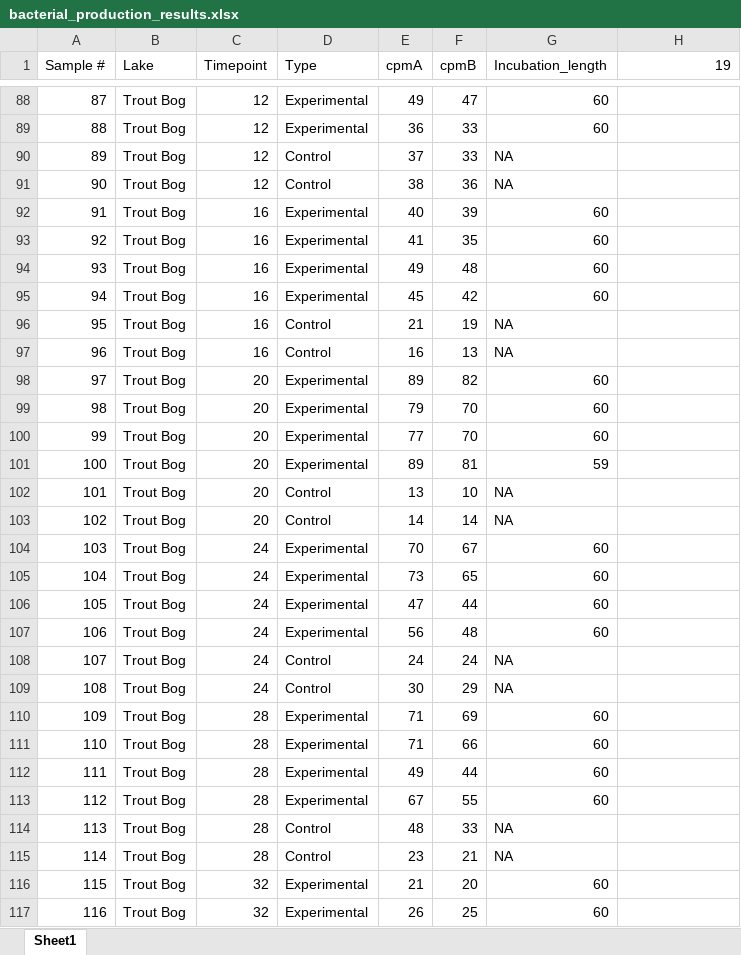
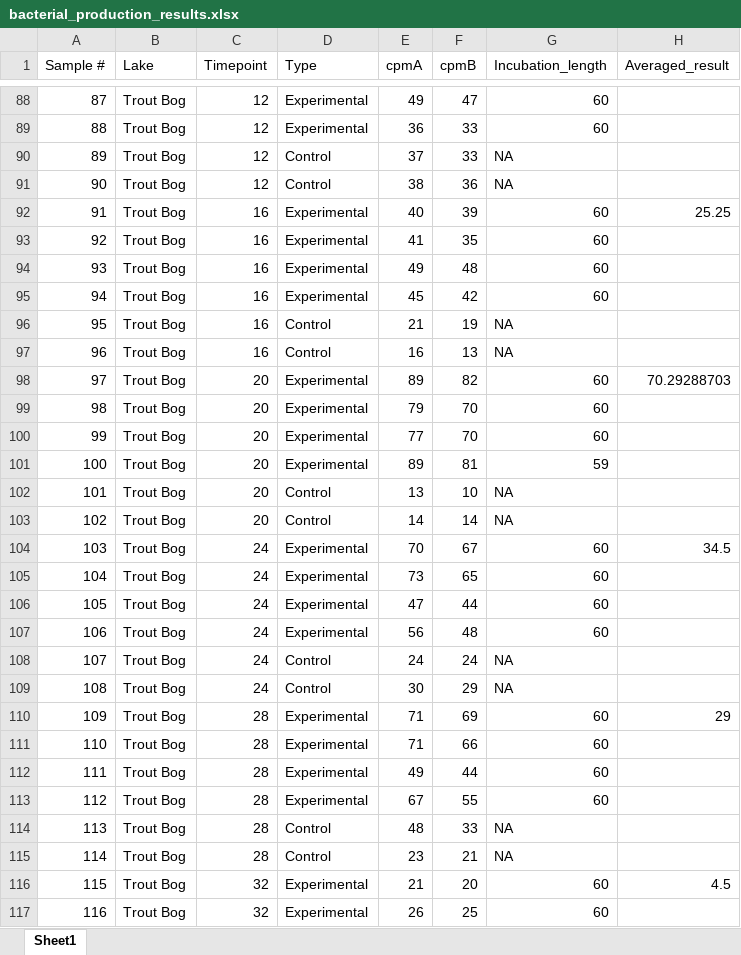
Before and after one commit to McMahonLab/geodes, an Excel workbook: environmental_data/for_humans/bacterial_production_results.xlsx, sheet Sheet1, drawn as a sheet; only a part is shown, gaps mark what is left out; values as stored, in another font and other column widths than the file's, no borders; the diff covers the shown part only; the diff names each change by its address in the sheet, - before the commit and + after, or states it on an @@ line.

```diff
--- a/environmental_data/for_humans/bacterial_production_results.xlsx (sheet Sheet1)
+++ b/environmental_data/for_humans/bacterial_production_results.xlsx (sheet Sheet1)
-H1: 19
+H1: Averaged_result
-H92 (Averaged_result): (empty)
+H92 (Averaged_result): 25.25
-H98 (Averaged_result): (empty)
+H98 (Averaged_result): 70.29288703
-H104 (Averaged_result): (empty)
+H104 (Averaged_result): 34.5
-H110 (Averaged_result): (empty)
+H110 (Averaged_result): 29
-H116 (Averaged_result): (empty)
+H116 (Averaged_result): 4.5
```
Also changed, not shown: 30 edited cells elsewhere in this sheet, 3 other files.
